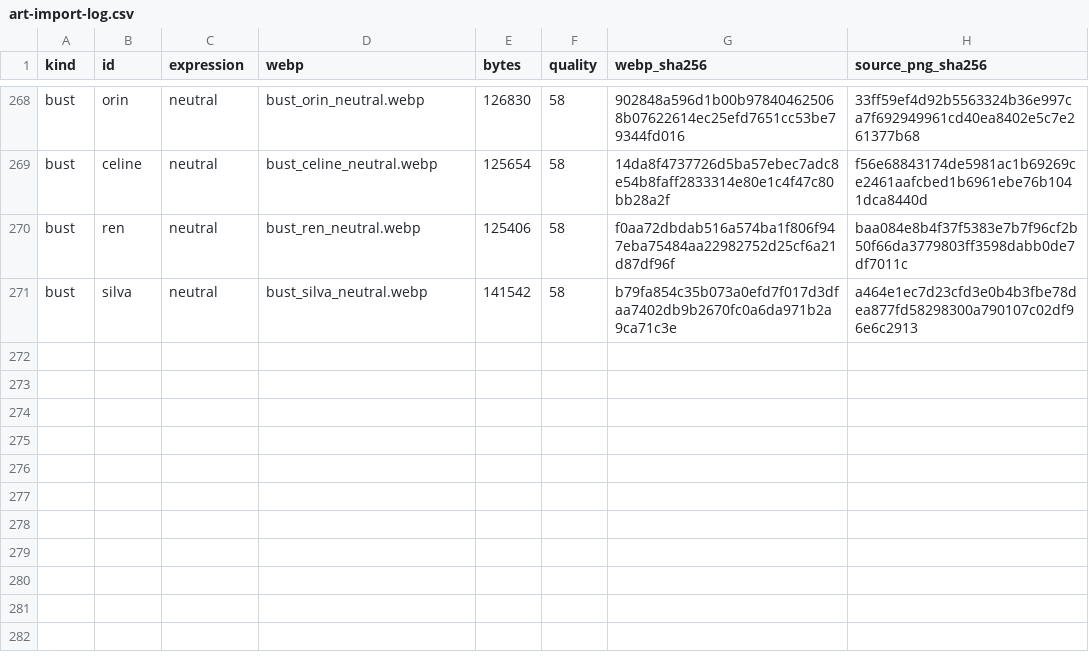
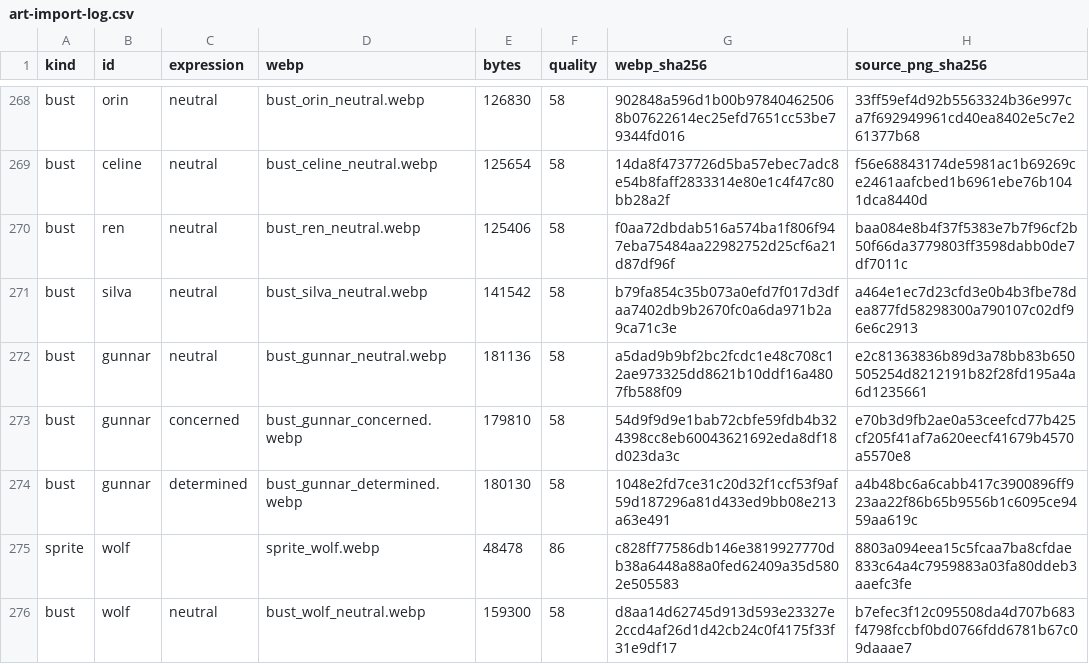
Before and after one commit to legendnever-collab/ashen-crown, a CSV file: src/assets/art-import-log.csv, drawn as a sheet; only a part is shown, gaps mark what is left out.

```diff
--- a/src/assets/art-import-log.csv
+++ b/src/assets/art-import-log.csv
@@ -271 +271,6 @@ bust,ren,neutral,bust_ren_neutral.webp,125406,58,f0aa72dbdab516a574ba1f806f947eb
 bust,silva,neutral,bust_silva_neutral.webp,141542,58,b79fa854c35b073a0efd7f017d3dfaa7402db9b2670fc0a6da971b2a9ca71c3e,a464e1ec7d23cfd3e0b4b3fbe78dea877fd58298300a790107c02df96e6c2913
+bust,gunnar,neutral,bust_gunnar_neutral.webp,181136,58,a5dad9b9bf2bc2fcdc1e48c708c12ae973325dd8621b10ddf16a4807fb588f09,e2c81363836b89d3a78bb83b650505254d8212191b82f28fd195a4a6d1235661
+bust,gunnar,concerned,bust_gunnar_concerned.webp,179810,58,54d9f9d9e1bab72cbfe59fdb4b324398cc8eb60043621692eda8df18d023da3c,e70b3d9fb2ae0a53ceefcd77b425cf205f41af7a620eecf41679b4570a5570e8
+bust,gunnar,determined,bust_gunnar_determined.webp,180130,58,1048e2fd7ce31c20d32f1ccf53f9af59d187296a81d433ed9bb08e213a63e491,a4b48bc6a6cabb417c3900896ff923aa22f86b65b9556b1c6095ce9459aa619c
+sprite,wolf,,sprite_wolf.webp,48478,86,c828ff77586db146e3819927770db38a6448a88a0fed62409a35d5802e505583,8803a094eea15c5fcaa7ba8cfdae833c64a4c7959883a03fa80ddeb3aaefc3fe
+bust,wolf,neutral,bust_wolf_neutral.webp,159300,58,d8aa14d62745d913d593e23327e2ccd4af26d1d42cb24c0f4175f33f31e9df17,b7efec3f12c095508da4d707b683f4798fccbf0bd0766fdd6781b67c09daaae7
```
Also changed, not shown: src/assets/avif-conversion-log.csv, src/assets/room-art-import-log.csv, 20 other files.
